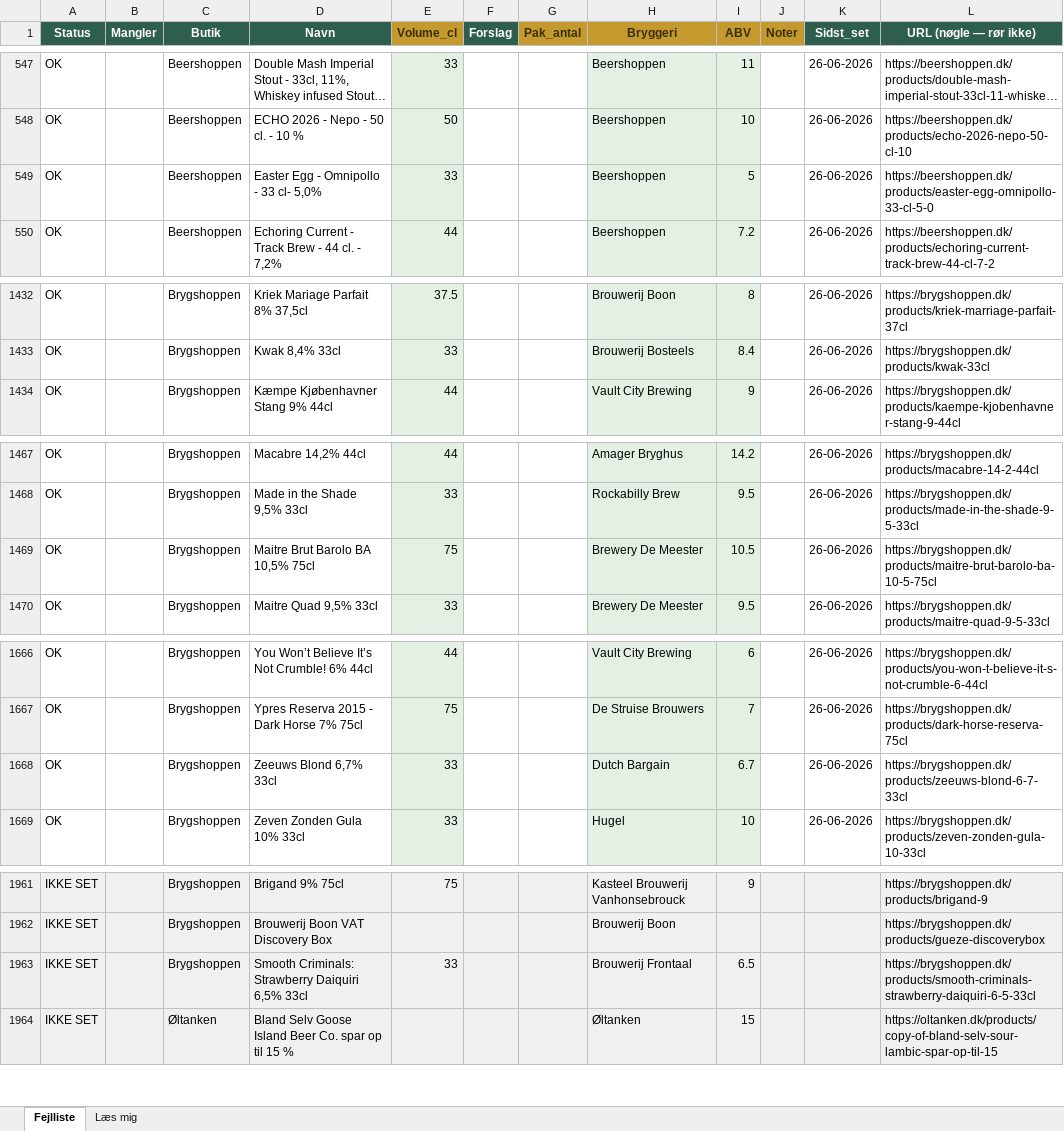
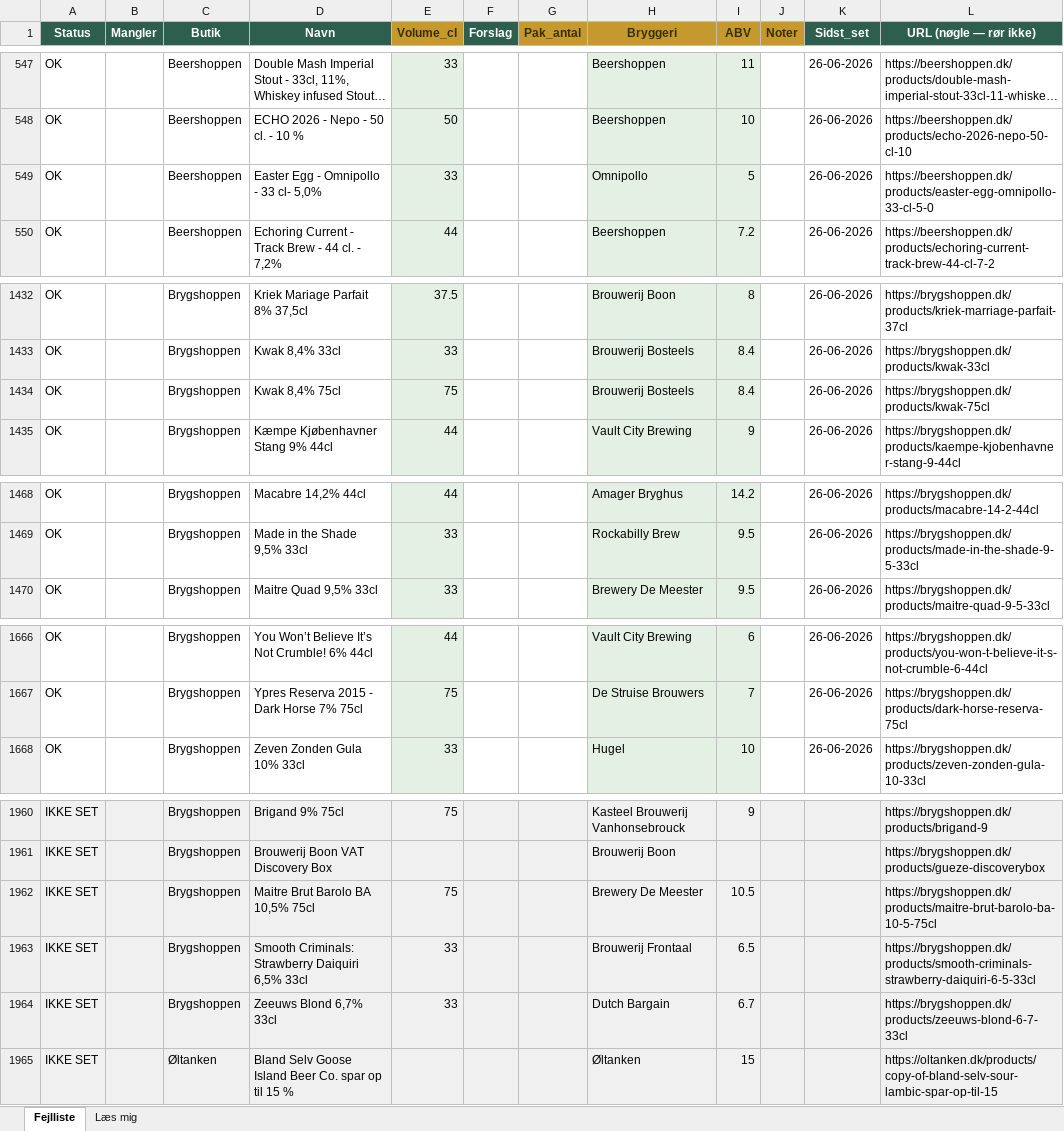
Before and after one commit to rasmus0705-star/beer-sniffer, an Excel workbook: fejlliste.xlsx, sheet Fejlliste, drawn as a sheet; only a part is shown, gaps mark what is left out; long unchanged cells end in …; values as stored, in another font and other column widths than the file's, no borders; removed rows and columns are numbered as before the commit, all else as after; the diff names each change by its address in the sheet, - before the commit and + after, or states it on an @@ line.

Commit message:
Forbedret matchning: bryggeri blød gate, variant-ord, match-rapport

```diff
--- a/fejlliste.xlsx (sheet Fejlliste)
+++ b/fejlliste.xlsx (sheet Fejlliste)
-H549 (Bryggeri): Beershoppen
+H549 (Bryggeri): Omnipollo
+row 1434: OK |  | Brygshoppen | Kwak 8,4% 75cl | 75 |  |  | Brouwerij Bosteels | 8.4 |  | 26-06-2026 | https://brygshoppen.dk/products/kwak-75cl
-row 1469: OK |  | Brygshoppen | Maitre Brut Barolo BA 10,5% 75cl | 75 |  |  | Brewery De Meester | 10.5 |  | 26-06-2026 | https://brygshoppen.dk/products/maitre-brut-barolo-ba-10-5-75cl
-row 1668: OK |  | Brygshoppen | Zeeuws Blond 6,7% 33cl | 33 |  |  | Dutch Bargain | 6.7 |  | 26-06-2026 | https://brygshoppen.dk/products/zeeuws-blond-6-7-33cl
+row 1962: IKKE SET |  | Brygshoppen | Maitre Brut Barolo BA 10,5% 75cl | 75 |  |  | Brewery De Meester | 10.5 |  |  | https://brygshoppen.dk/products/maitre-brut-barolo-ba-10-5-75cl
+row 1964: IKKE SET |  | Brygshoppen | Zeeuws Blond 6,7% 33cl | 33 |  |  | Dutch Bargain | 6.7 |  |  | https://brygshoppen.dk/products/zeeuws-blond-6-7-33cl
```
Also changed, not shown: 3 other files.
